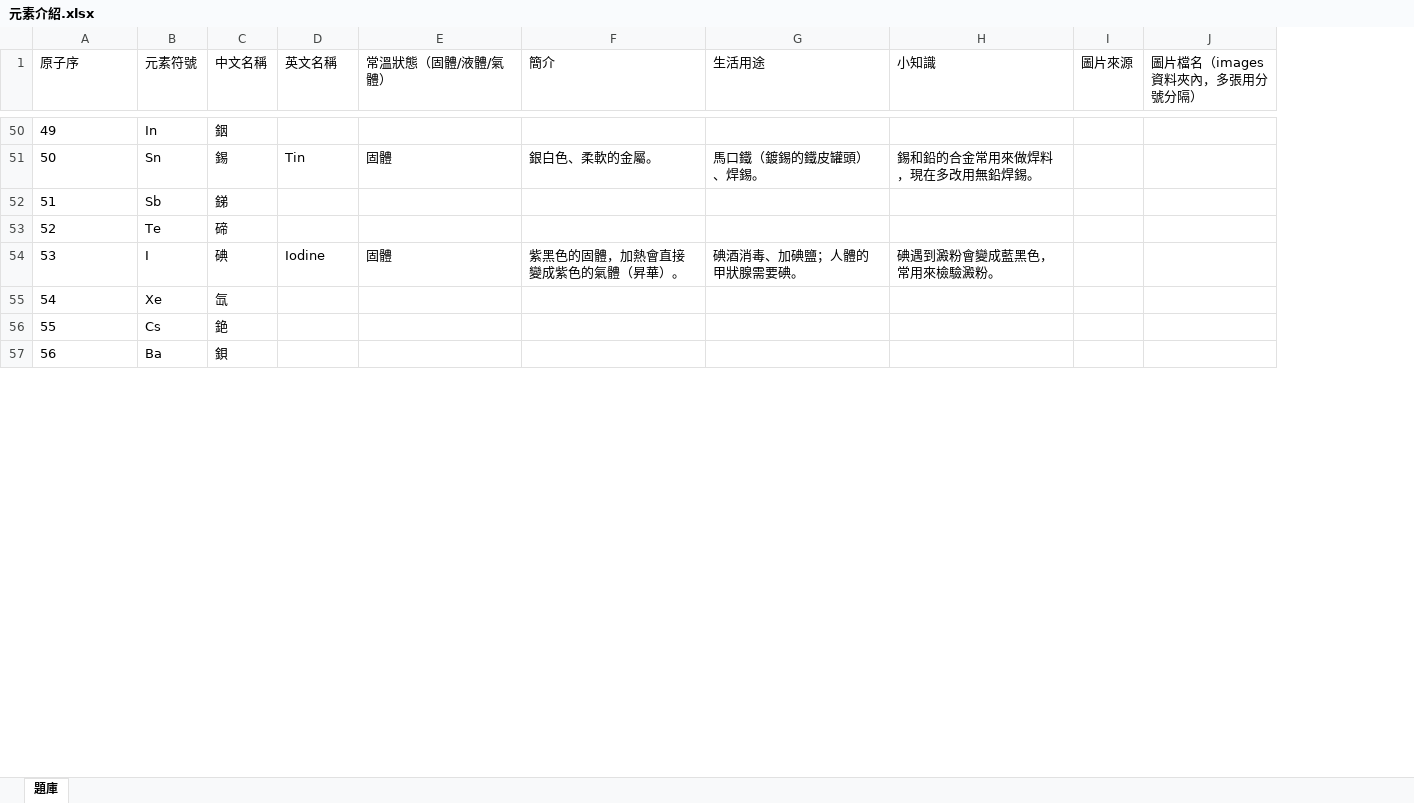
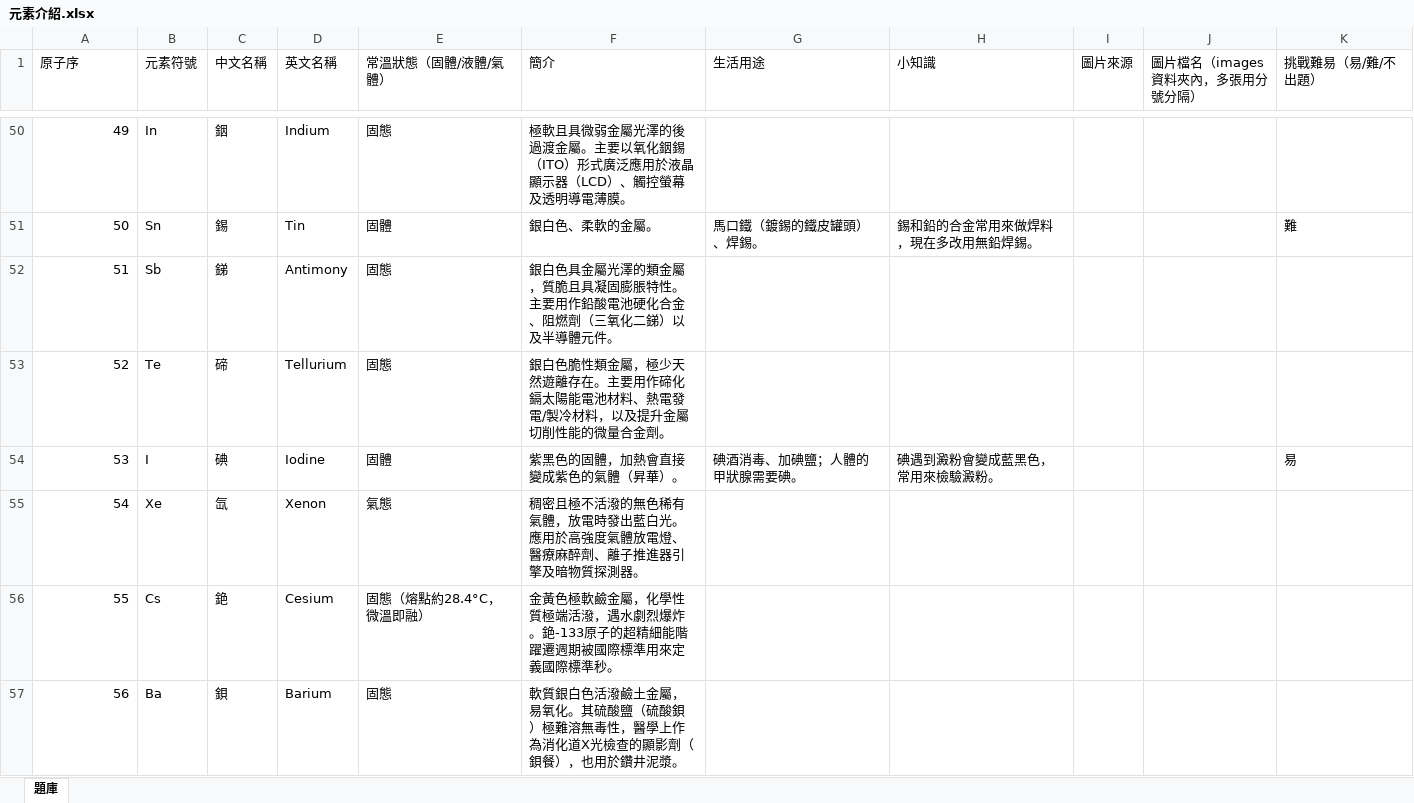
Before and after one commit to tnMarvin/periodic-table, an Excel workbook: 元素介紹.xlsx, sheet 題庫, drawn as a sheet; only a part is shown, gaps mark what is left out; values as stored, in another font and other column widths than the file's, no borders; the diff covers the shown part only; the diff names each change by its address in the sheet, - before the commit and + after, or states it on an @@ line.

```diff
--- a/元素介紹.xlsx (sheet 題庫)
+++ b/元素介紹.xlsx (sheet 題庫)
+column K (挑戰難易（易/難/不出題）), rows 51-54: 難 |  |  | 易
-A50:A57 alignment: left
+A50:A57 alignment: right
-D50 (英文名稱): (empty)
+D50 (英文名稱): Indium
-E50 (常溫狀態（固體/液體/氣體）): (empty)
+E50 (常溫狀態（固體/液體/氣體）): 固態
-F50 (簡介): (empty)
+F50 (簡介): 極軟且具微弱金屬光澤的後過渡金屬。主要以氧化銦錫（ITO）形式廣泛應用於液晶顯示器（LCD）、觸控螢幕及透明導電薄膜。
-D52 (英文名稱): (empty)
+D52 (英文名稱): Antimony
-E52:E53 (常溫狀態（固體/液體/氣體）): (empty)
+E52:E53 (常溫狀態（固體/液體/氣體）): 固態
-F52 (簡介): (empty)
+F52 (簡介): 銀白色具金屬光澤的類金屬，質脆且具凝固膨脹特性。主要用作鉛酸電池硬化合金、阻燃劑（三氧化二銻）以及半導體元件。
-D53 (英文名稱): (empty)
+D53 (英文名稱): Tellurium
-F53 (簡介): (empty)
+F53 (簡介): 銀白色脆性類金屬，極少天然遊離存在。主要用作碲化鎘太陽能電池材料、熱電發電/製冷材料，以及提升金屬切削性能的微量合金劑。
-D55 (英文名稱): (empty)
+D55 (英文名稱): Xenon
-E55 (常溫狀態（固體/液體/氣體）): (empty)
+E55 (常溫狀態（固體/液體/氣體）): 氣態
-F55 (簡介): (empty)
+F55 (簡介): 稠密且極不活潑的無色稀有氣體，放電時發出藍白光。應用於高強度氣體放電燈、醫療麻醉劑、離子推進器引擎及暗物質探測器。
-D56 (英文名稱): (empty)
+D56 (英文名稱): Cesium
-E56 (常溫狀態（固體/液體/氣體）): (empty)
+E56 (常溫狀態（固體/液體/氣體）): 固態（熔點約28.4°C，微溫即融）
-F56 (簡介): (empty)
+F56 (簡介): 金黃色極軟鹼金屬，化學性質極端活潑，遇水劇烈爆炸。銫-133原子的超精細能階躍遷週期被國際標準用來定義國際標準秒。
-D57 (英文名稱): (empty)
+D57 (英文名稱): Barium
-E57 (常溫狀態（固體/液體/氣體）): (empty)
+E57 (常溫狀態（固體/液體/氣體）): 固態
-F57 (簡介): (empty)
+F57 (簡介): 軟質銀白色活潑鹼土金屬，易氧化。其硫酸鹽（硫酸鋇）極難溶無毒性，醫學上作為消化道X光檢查的顯影劑（鋇餐），也用於鑽井泥漿。
```
Also changed, not shown: 222 edited cells and cell formats elsewhere in this sheet, 3 other files.
